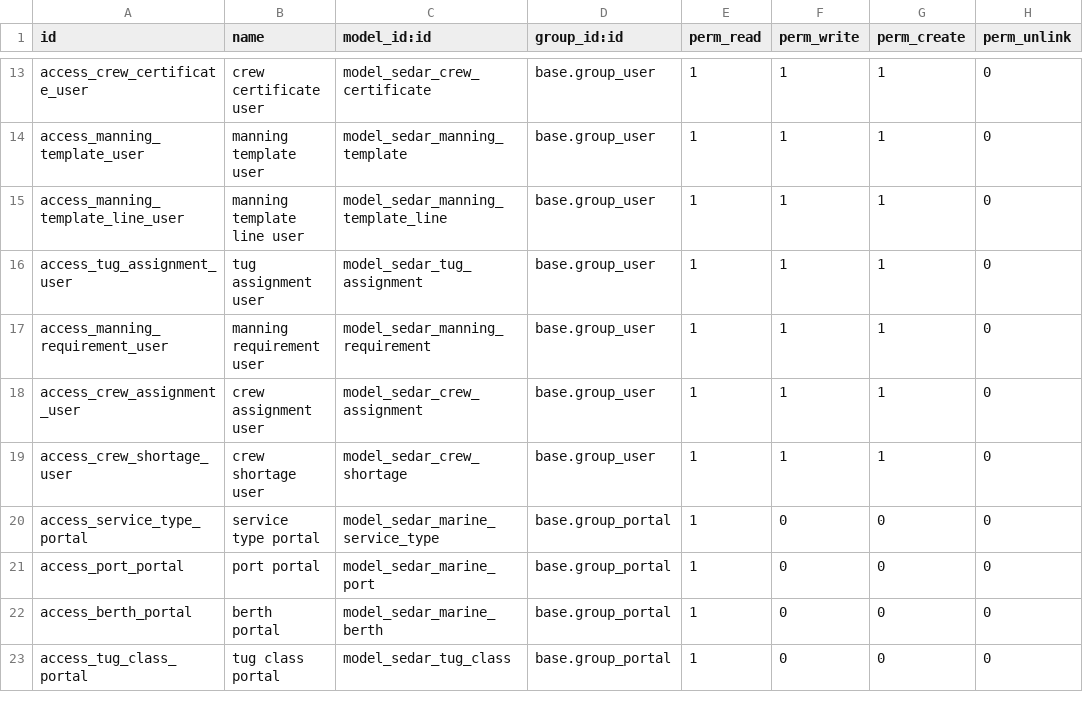
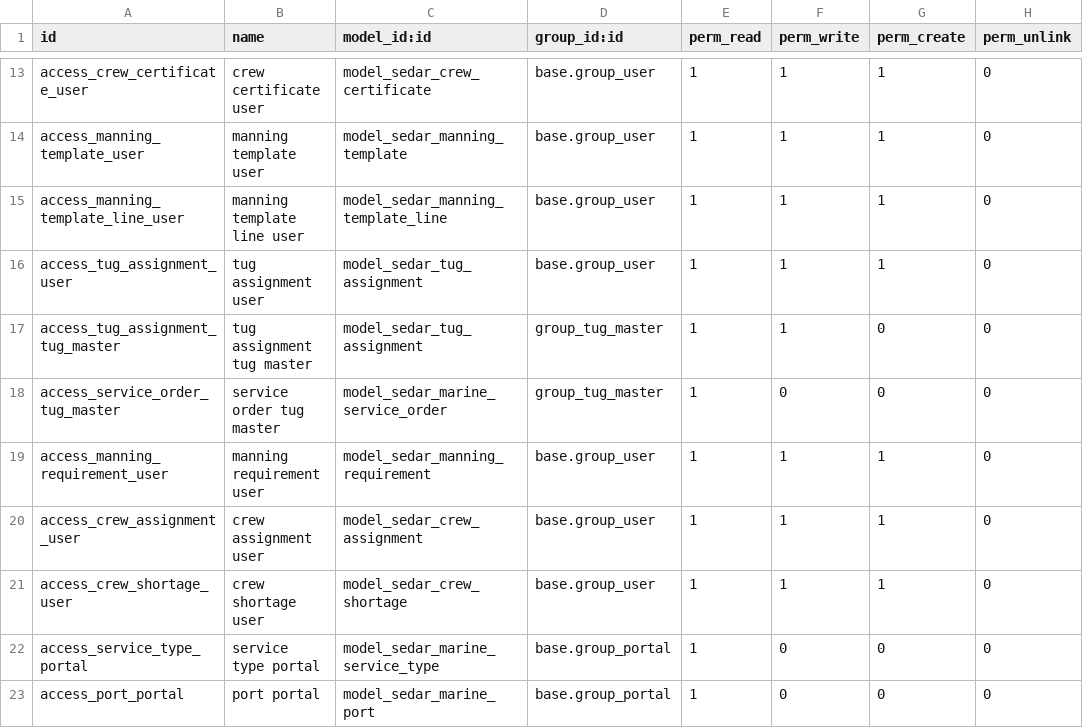
Before and after one commit to MannLester/sedar-project, a CSV file: sedar-new/custom-addons/sedar_marine_operations/security/ir.model.access.csv, drawn as a sheet; only a part is shown, gaps mark what is left out; the shorter side is filled out with more unchanged rows.

Commit message:
Automate marine readiness and completion lifecycle

```diff
--- a/sedar-new/custom-addons/sedar_marine_operations/security/ir.model.access.csv
+++ b/sedar-new/custom-addons/sedar_marine_operations/security/ir.model.access.csv
@@ -16,2 +16,4 @@ access_manning_template_line_user,manning template line user,model_sedar_manning
 access_tug_assignment_user,tug assignment user,model_sedar_tug_assignment,base.group_user,1,1,1,0
+access_tug_assignment_tug_master,tug assignment tug master,model_sedar_tug_assignment,group_tug_master,1,1,0,0
+access_service_order_tug_master,service order tug master,model_sedar_marine_service_order,group_tug_master,1,0,0,0
 access_manning_requirement_user,manning requirement user,model_sedar_manning_requirement,base.group_user,1,1,1,0
```
Also changed, not shown: 9 other files.
